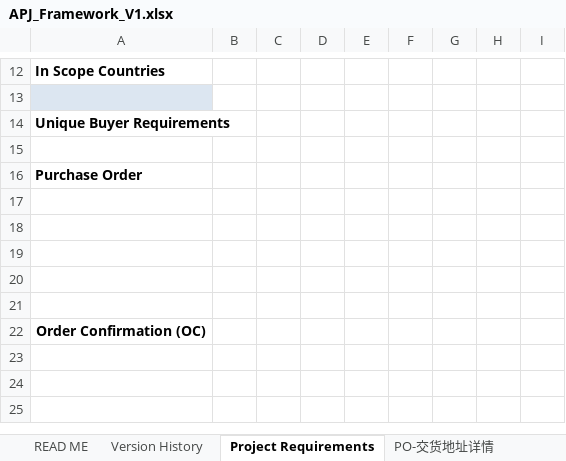
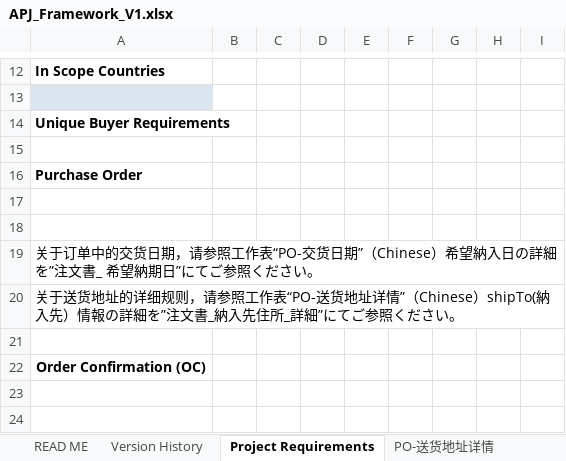
Before and after one commit to Ping0411/guideline-generator, an Excel workbook: web-app/guideline-generator/templates/APJ_Framework_V1.xlsx, sheet Project Requirements, drawn as a sheet; only a part is shown, gaps mark what is left out; the shorter side is filled out with more unchanged rows; values as stored, in another font and other column widths than the file's, no borders; charts and pictures not drawn; the diff names each change by its address in the sheet, - before the commit and + after, or states it on an @@ line.

```diff
--- a/web-app/guideline-generator/templates/APJ_Framework_V1.xlsx (sheet Project Requirements)
+++ b/web-app/guideline-generator/templates/APJ_Framework_V1.xlsx (sheet Project Requirements)
-sheet tab: PO-交货地址详情
+sheet tab: PO-送货地址详情
-A19: (empty)
+A19: 关于订单中的交货日期，请参照工作表“PO-交货日期”（Chinese）希望納入日の詳細を”注文書_ 希望納期日”にてご参照ください。
-A20: (empty)
+A20: 关于送货地址的详细规则，请参照工作表“PO-送货地址详情”（Chinese）shipTo(納入先）情報の詳細を”注文書_納入先住所_詳細”にてご参照ください。
```
Also changed, not shown: sheet READ ME, 10 other files.
